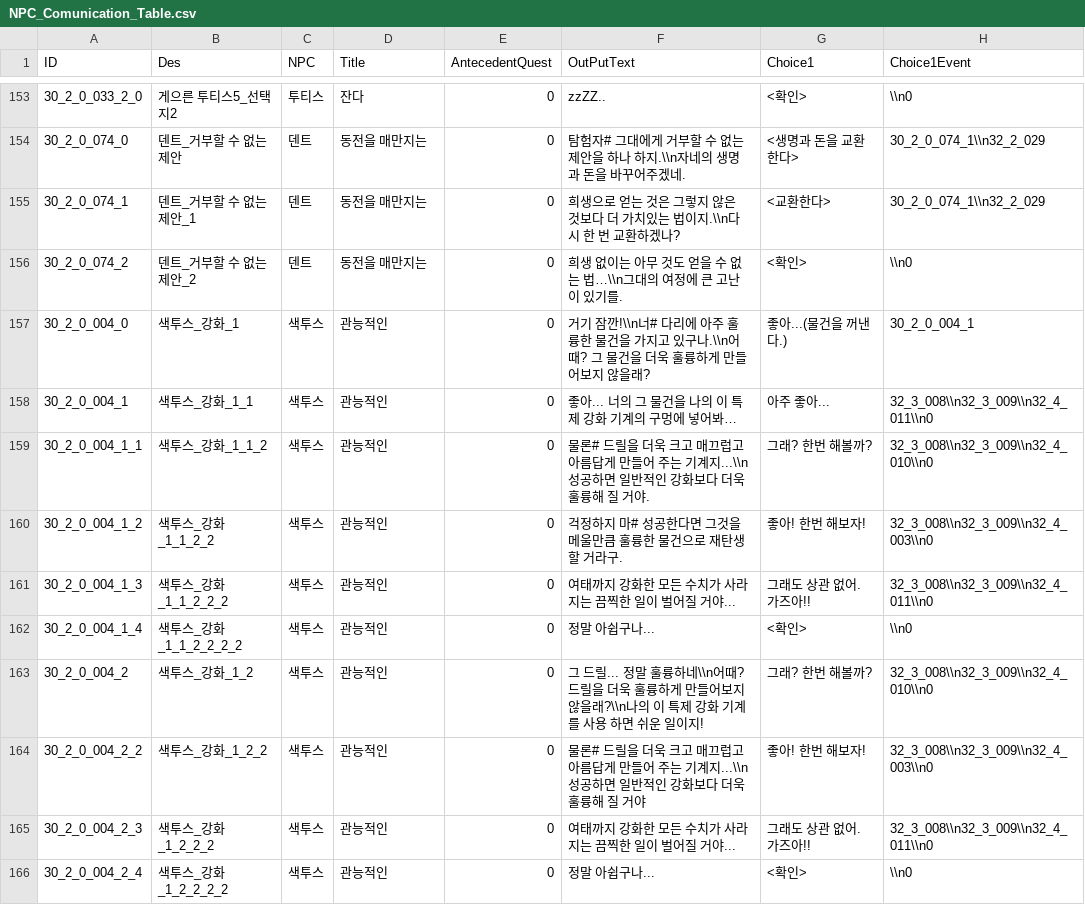
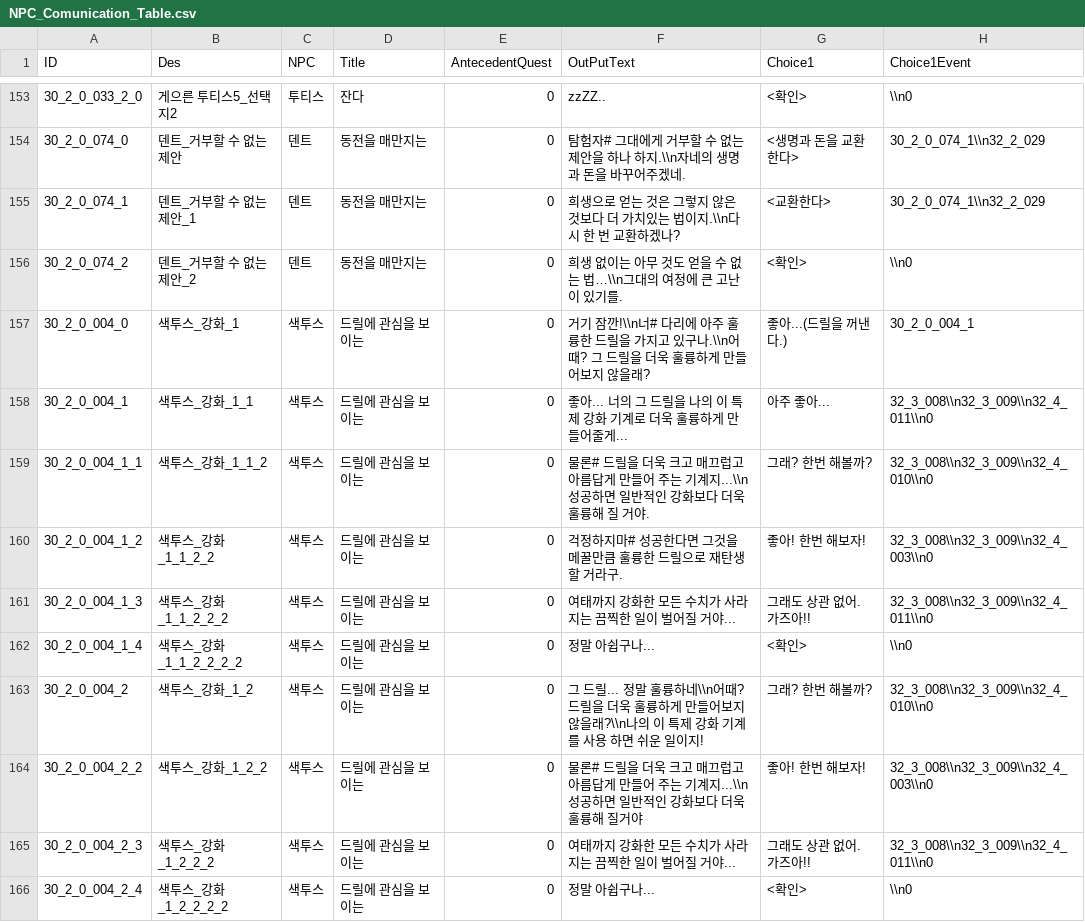
Before and after one commit to kupka05/Project_DR_KHT, a CSV file: Project_DR/Assets/Resources/NPC_Comunication_Table.csv, drawn as a sheet; only a part is shown, gaps mark what is left out; the diff covers the shown part only; the diff names each change by its address in the sheet, - before the commit and + after, or states it on an @@ line.

```diff
--- a/Project_DR/Assets/Resources/NPC_Comunication_Table.csv
+++ b/Project_DR/Assets/Resources/NPC_Comunication_Table.csv
-D157:D166 (Title): 관능적인
+D157:D166 (Title): 드릴에 관심을 보이는
-F157 (OutPutText): …훌륭한 물건을 가지고 있구나.\\n어때? 그 물건을 더욱…
+F157 (OutPutText): …훌륭한 드릴을 가지고 있구나.\\n어때? 그 드릴을 더욱…
-G157 (Choice1): 좋아...(물건을 꺼낸다.)
+G157 (Choice1): 좋아...(드릴을 꺼낸다.)
-F158 (OutPutText): 좋아... 너의 그 물건을 나의 이 특제 강화 기계의 구멍에 넣어봐…
+F158 (OutPutText): 좋아... 너의 그 드릴을 나의 이 특제 강화 기계로 더욱 훌륭하게 만들어줄게...
-F160 (OutPutText): 걱정하지 마# 성공한다면 그것을 메울만큼 훌륭한 물건으로 재탄생 할 거라구.
+F160 (OutPutText): 걱정하지마# 성공한다면 그것을 메꿀만큼 훌륭한 드릴으로 재탄생 할 거라구.
-F164 (OutPutText): …륭해 질 거야
+F164 (OutPutText): …륭해 질거야
```
Also changed, not shown: 19 edited cells elsewhere in this file, Project_DR/Assets/Resources/DungeonCreaterCustomRoom_Table.csv, 45 other files.
